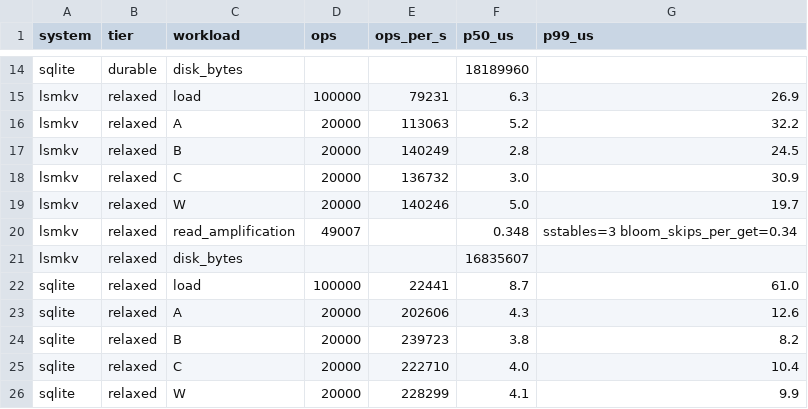
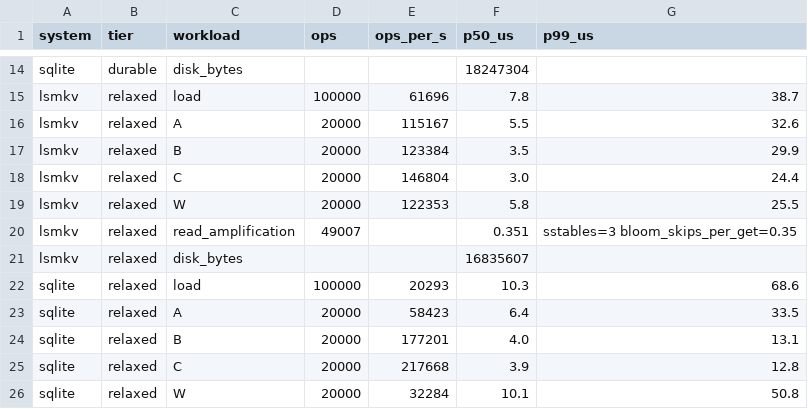
Before and after one commit to Jitesh-Mishra/replicated-lsm-kv-store, a CSV file: reports/bench_vs_sqlite.csv, drawn as a sheet; only a part is shown, gaps mark what is left out; the diff covers the shown part only; the diff names each change by its address in the sheet, - before the commit and + after, or states it on an @@ line.

```diff
--- a/reports/bench_vs_sqlite.csv
+++ b/reports/bench_vs_sqlite.csv
-F14 (p50_us): 18189960
+F14 (p50_us): 18247304
-E15 (ops_per_s): 79231
+E15 (ops_per_s): 61696
-F15 (p50_us): 6.3
+F15 (p50_us): 7.8
-G15 (p99_us): 26.9
+G15 (p99_us): 38.7
-E16 (ops_per_s): 113063
+E16 (ops_per_s): 115167
-F16 (p50_us): 5.2
+F16 (p50_us): 5.5
-G16 (p99_us): 32.2
+G16 (p99_us): 32.6
-E17 (ops_per_s): 140249
+E17 (ops_per_s): 123384
-F17 (p50_us): 2.8
+F17 (p50_us): 3.5
-G17 (p99_us): 24.5
+G17 (p99_us): 29.9
-E18 (ops_per_s): 136732
+E18 (ops_per_s): 146804
-G18 (p99_us): 30.9
+G18 (p99_us): 24.4
-E19 (ops_per_s): 140246
+E19 (ops_per_s): 122353
-F19 (p50_us): 5.0
+F19 (p50_us): 5.8
-G19 (p99_us): 19.7
+G19 (p99_us): 25.5
-F20 (p50_us): 0.348
+F20 (p50_us): 0.351
-G20 (p99_us): sstables=3 bloom_skips_per_get=0.34
+G20 (p99_us): sstables=3 bloom_skips_per_get=0.35
-E22 (ops_per_s): 22441
+E22 (ops_per_s): 20293
-F22 (p50_us): 8.7
+F22 (p50_us): 10.3
-G22 (p99_us): 61.0
+G22 (p99_us): 68.6
-E23 (ops_per_s): 202606
+E23 (ops_per_s): 58423
-F23 (p50_us): 4.3
+F23 (p50_us): 6.4
-G23 (p99_us): 12.6
+G23 (p99_us): 33.5
-E24 (ops_per_s): 239723
+E24 (ops_per_s): 177201
-F24 (p50_us): 3.8
+F24 (p50_us): 4.0
-G24 (p99_us): 8.2
+G24 (p99_us): 13.1
-E25 (ops_per_s): 222710
+E25 (ops_per_s): 217668
-F25 (p50_us): 4.0
+F25 (p50_us): 3.9
-G25 (p99_us): 10.4
+G25 (p99_us): 12.8
-E26 (ops_per_s): 228299
+E26 (ops_per_s): 32284
-F26 (p50_us): 4.1
+F26 (p50_us): 10.1
-G26 (p99_us): 9.9
+G26 (p99_us): 50.8
```
Also changed, not shown: 33 edited cells elsewhere in this file, 9 other files.
